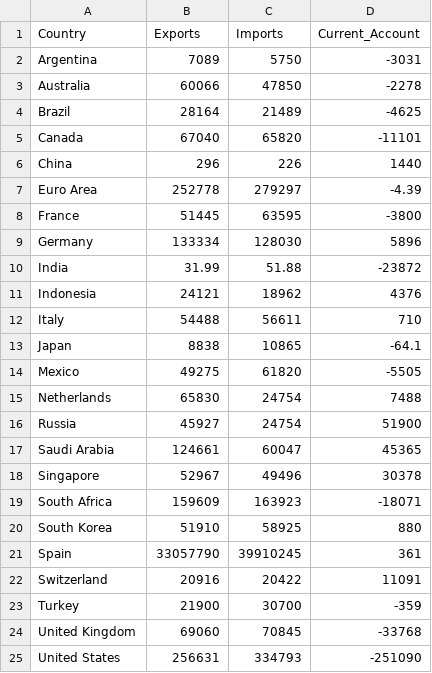
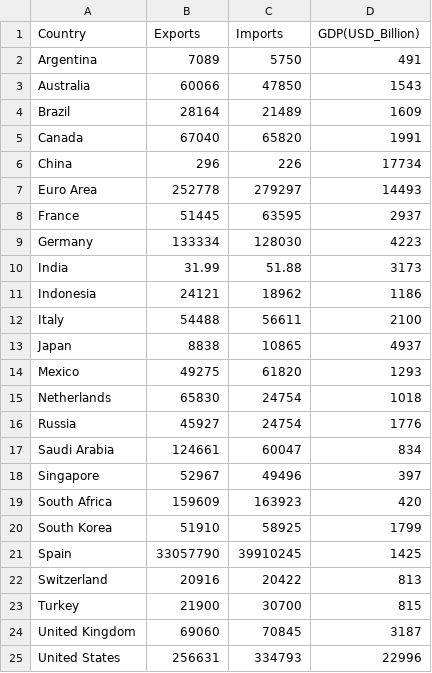
Before and after one commit to EmilyCharalambous/EmilyCharalambous.github.io, a CSV file: Advanced_Graph.csv, drawn as a sheet.

Commit message:
Add files via upload

```diff
--- a/Advanced_Graph.csv
+++ b/Advanced_Graph.csv
@@ -1,25 +1,25 @@
-Country,Exports,Imports,Current_Account
-Argentina,7089,5750,-3031
-Australia,60066,47850,-2278
-Brazil,28164,21489,-4625
-Canada,67040,65820,-11101
-China,296,226,1440
-Euro Area,252778,279297,-4.39
-France,51445,63595,-3800
-Germany,133334,128030,5896
-India,31.99,51.88,-23872
-Indonesia,24121,18962,4376
-Italy,54488,56611,710
-Japan,8838,10865,-64.1
-Mexico,49275,61820,-5505
-Netherlands,65830,24754,7488
-Russia,45927,24754,51900
-Saudi Arabia,124661,60047,45365
-Singapore,52967,49496,30378
-South Africa,159609,163923,-18071
-South Korea,51910,58925,880
-Spain,33057790,39910245,361
-Switzerland,20916,20422,11091
-Turkey,21900,30700,-359
-United Kingdom,69060,70845,-33768
-United States,256631,334793,-251090
+Country,Exports,Imports,GDP(USD_Billion)
+Argentina,7089,5750,491
+Australia,60066,47850,1543
+Brazil,28164,21489,1609
+Canada,67040,65820,1991
+China,296,226,17734
+Euro Area,252778,279297,14493
+France,51445,63595,2937
+Germany,133334,128030,4223
+India,31.99,51.88,3173
+Indonesia,24121,18962,1186
+Italy,54488,56611,2100
+Japan,8838,10865,4937
+Mexico,49275,61820,1293
+Netherlands,65830,24754,1018
+Russia,45927,24754,1776
+Saudi Arabia,124661,60047,834
+Singapore,52967,49496,397
+South Africa,159609,163923,420
+South Korea,51910,58925,1799
+Spain,33057790,39910245,1425
+Switzerland,20916,20422,813
+Turkey,21900,30700,815
+United Kingdom,69060,70845,3187
+United States,256631,334793,22996
```
